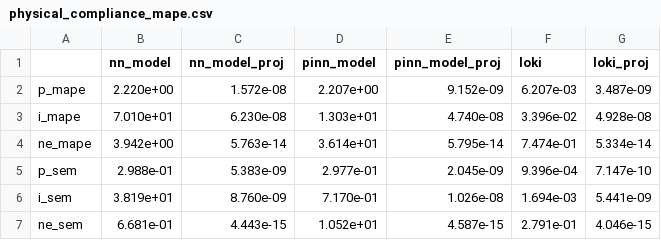
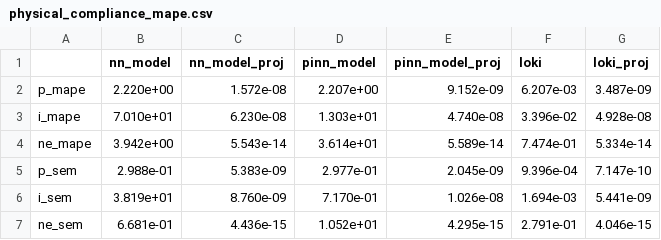
Before and after one commit to matildevalente/physics_consistent_machine_learning, a CSV file: src/ltp_system/figures/Figures_4/Figure_4b/physical_compliance_mape.csv, drawn as a sheet.

Commit message:
one last run of the whole code for the ltp system to guarantee all the results in the article are updated

```diff
--- a/src/ltp_system/figures/Figures_4/Figure_4b/physical_compliance_mape.csv
+++ b/src/ltp_system/figures/Figures_4/Figure_4b/physical_compliance_mape.csv
@@ -3,5 +3,5 @@ p_mape,2.220e+00,1.572e-08,2.207e+00,9.152e-09,6.207e-03,3.487e-09
 i_mape,7.010e+01,6.230e-08,1.303e+01,4.740e-08,3.396e-02,4.928e-08
-ne_mape,3.942e+00,5.763e-14,3.614e+01,5.795e-14,7.474e-01,5.334e-14
+ne_mape,3.942e+00,5.543e-14,3.614e+01,5.589e-14,7.474e-01,5.334e-14
 p_sem,2.988e-01,5.383e-09,2.977e-01,2.045e-09,9.396e-04,7.147e-10
 i_sem,3.819e+01,8.760e-09,7.170e-01,1.026e-08,1.694e-03,5.441e-09
-ne_sem,6.681e-01,4.443e-15,1.052e+01,4.587e-15,2.791e-01,4.046e-15
+ne_sem,6.681e-01,4.436e-15,1.052e+01,4.295e-15,2.791e-01,4.046e-15
```
Also changed, not shown: src/ltp_system/figures/Figures_4/Figure_4b/physical_compliance_rmse.csv, 27 other files.
